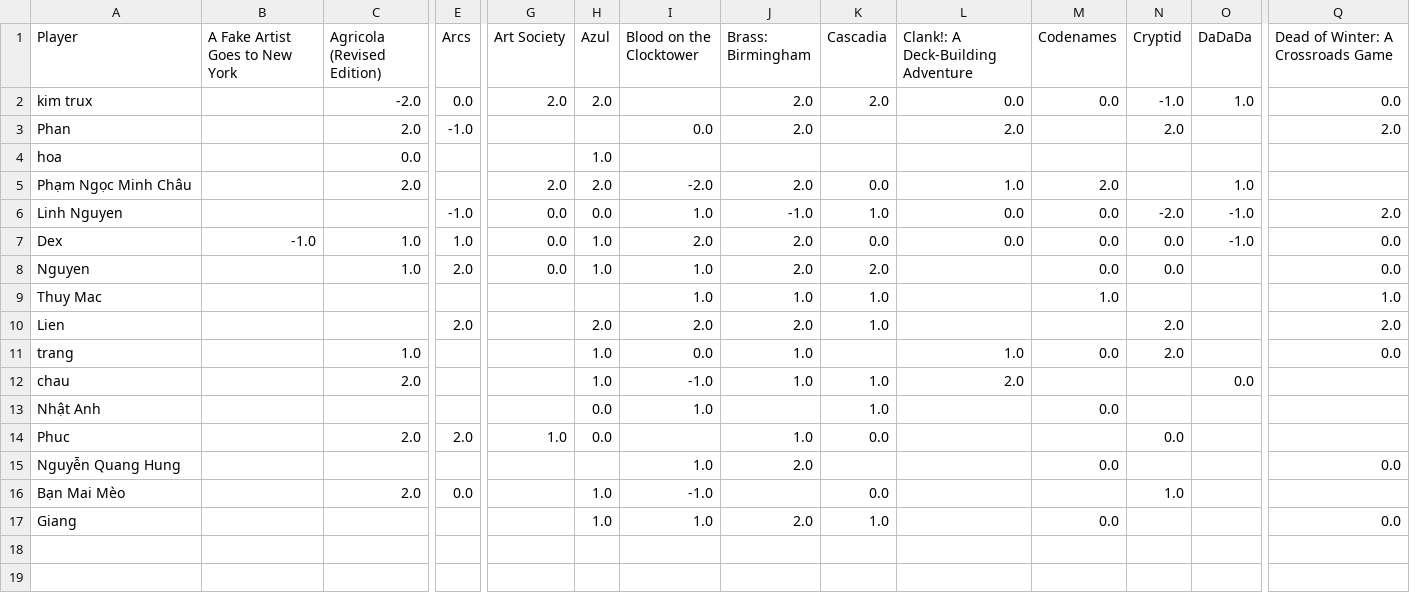
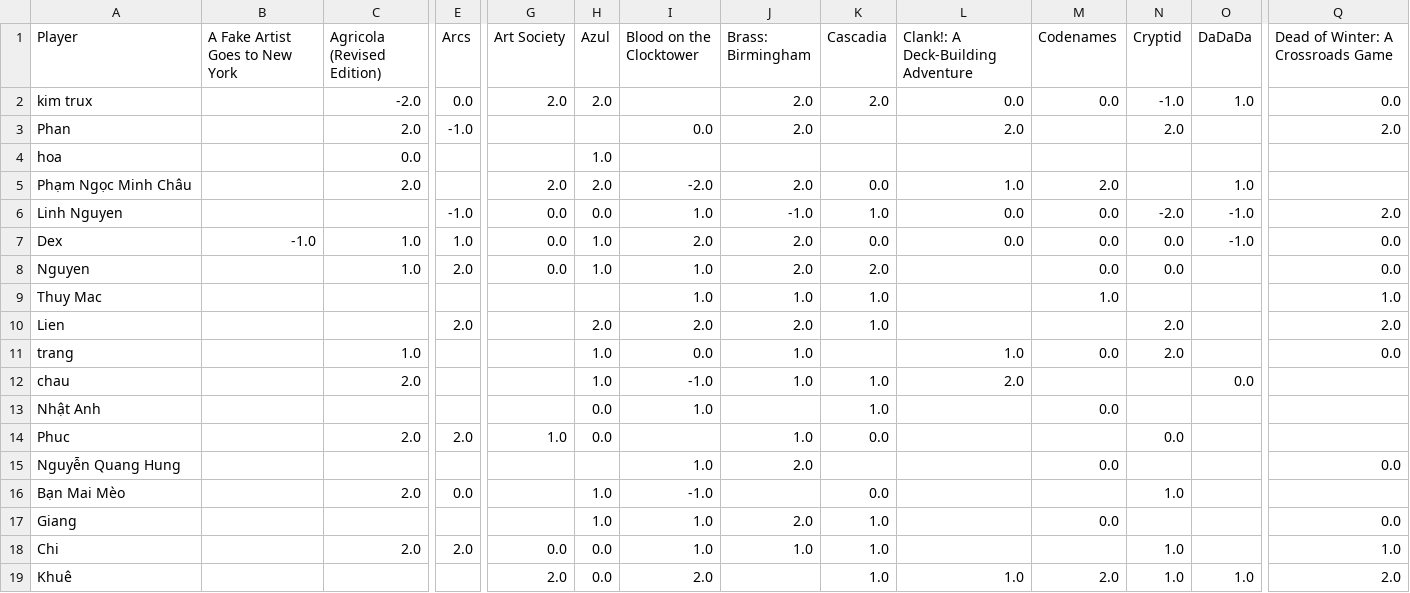
Before and after one commit to dexnguyen/boardgame_recommender, a CSV file: data/player_game_rating_matrix.csv, drawn as a sheet; only a part is shown, gaps mark what is left out; rows hold the shown columns only; the diff names each change by its address in the sheet, - before the commit and + after, or states it on an @@ line.

```diff
--- a/data/player_game_rating_matrix.csv
+++ b/data/player_game_rating_matrix.csv
+row 18: Chi |  | 2.0 | 2.0 | 0.0 | 0.0 | 1.0 | 1.0 | 1.0 |  |  | 1.0 |  | 1.0
+row 19: Khuê |  |  |  | 2.0 | 0.0 | 2.0 |  | 1.0 | 1.0 | 2.0 | 1.0 | 1.0 | 2.0
```
Also changed, not shown: data/player_game_prediction_matrix.csv.
